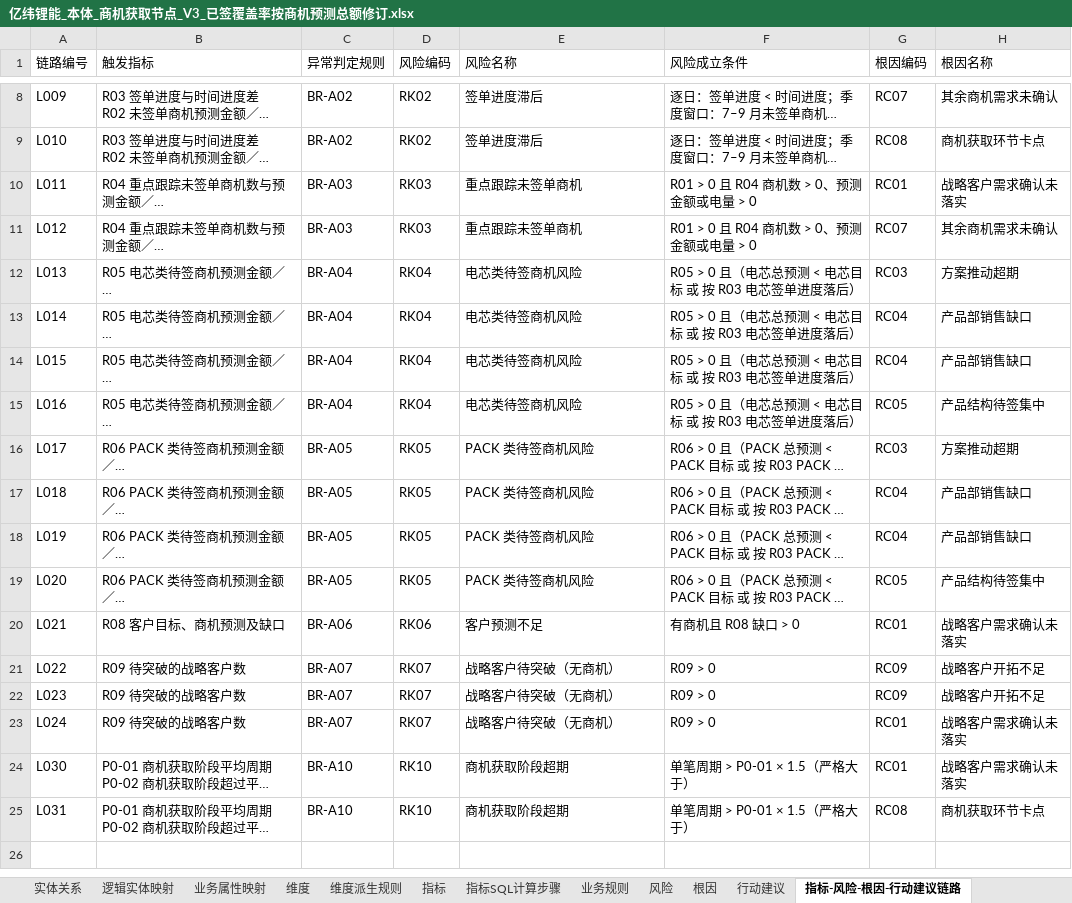
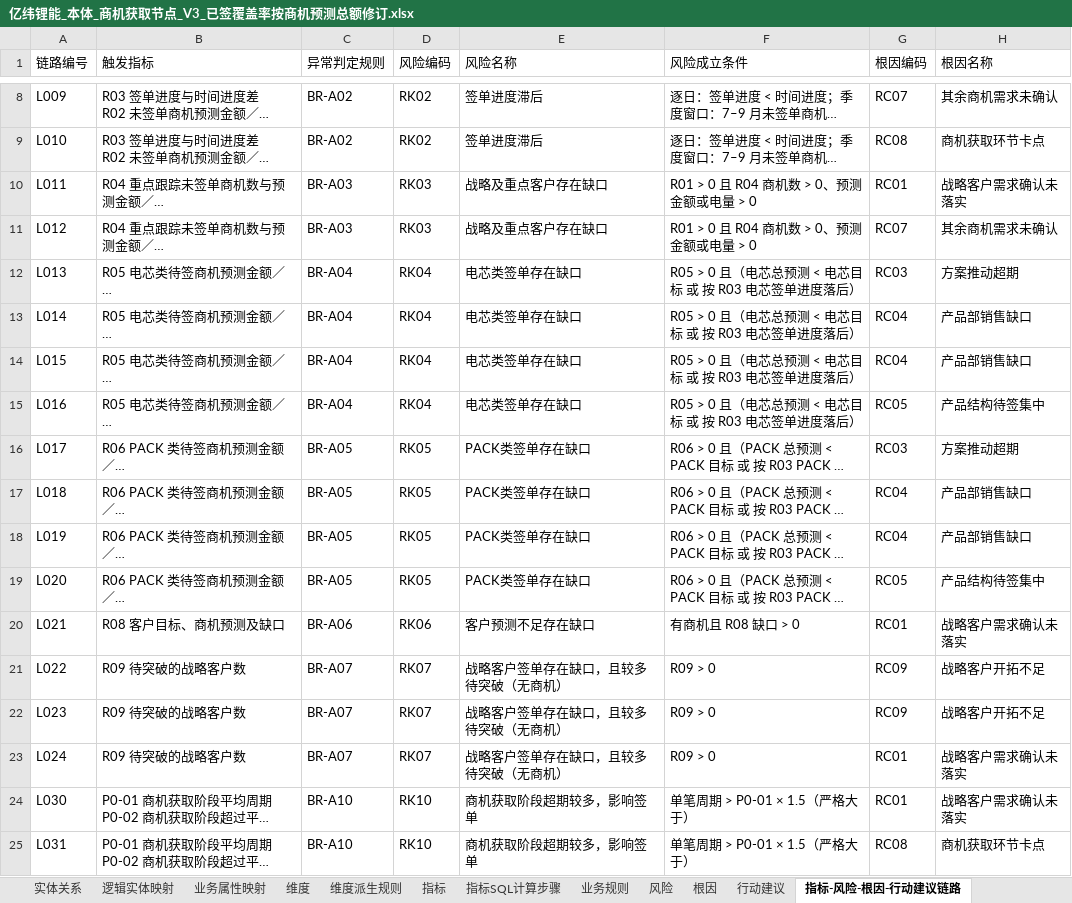
Before and after one commit to tianzj890107/openchat-BI, an Excel workbook: docs/亿纬锂能/亿纬锂能_本体_商机获取节点_V3_已签覆盖率按商机预测总额修订.xlsx, sheet 指标-风险-根因-行动建议链路, drawn as a sheet; only a part is shown, gaps mark what is left out; long unchanged cells end in …; values as stored, in another font and other column widths than the file's, no borders; the diff names each change by its address in the sheet, - before the commit and + after, or states it on an @@ line.

```diff
--- a/docs/亿纬锂能/亿纬锂能_本体_商机获取节点_V3_已签覆盖率按商机预测总额修订.xlsx (sheet 指标-风险-根因-行动建议链路)
+++ b/docs/亿纬锂能/亿纬锂能_本体_商机获取节点_V3_已签覆盖率按商机预测总额修订.xlsx (sheet 指标-风险-根因-行动建议链路)
-E10:E11 (风险名称): 重点跟踪未签单商机
+E10:E11 (风险名称): 战略及重点客户存在缺口
-E12:E15 (风险名称): 电芯类待签商机风险
+E12:E15 (风险名称): 电芯类签单存在缺口
-E16:E19 (风险名称): PACK 类待签商机风险
+E16:E19 (风险名称): PACK类签单存在缺口
-E20 (风险名称): 客户预测不足
+E20 (风险名称): 客户预测不足存在缺口
-E21:E23 (风险名称): 战略客户待突破（无商机）
+E21:E23 (风险名称): 战略客户签单存在缺口，且较多待突破（无商机）
-E24:E25 (风险名称): 商机获取阶段超期
+E24:E25 (风险名称): 商机获取阶段超期较多，影响签单
```
Also changed, not shown: sheet 业务规则, 1 other file.
